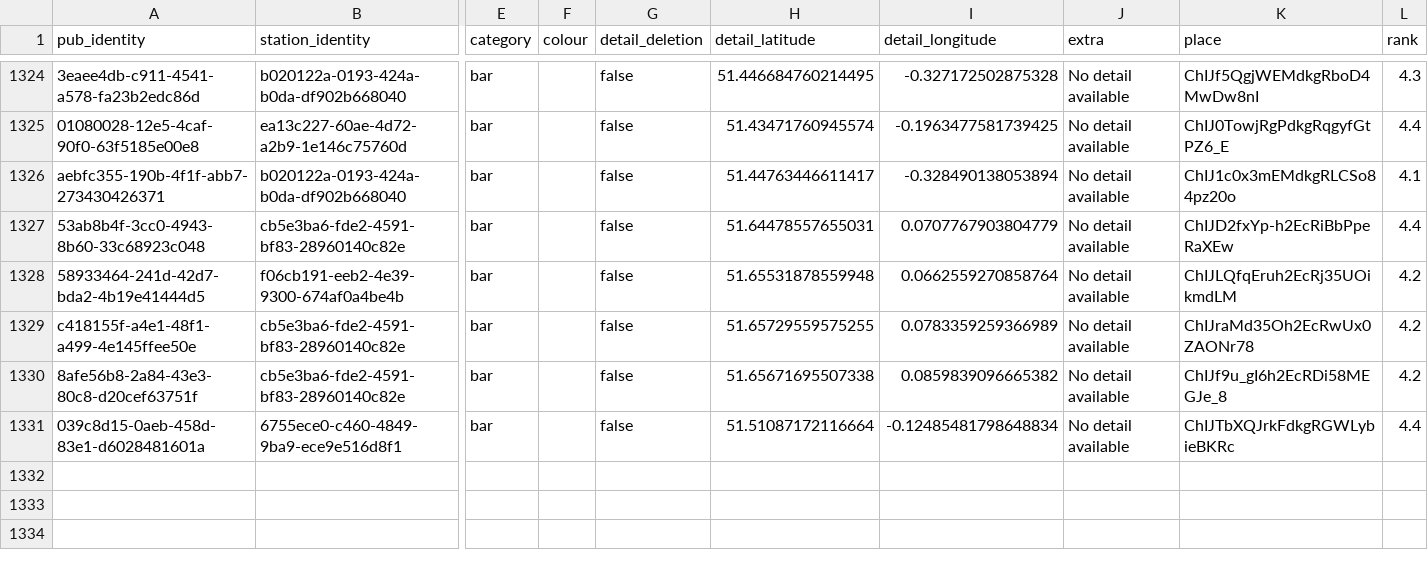
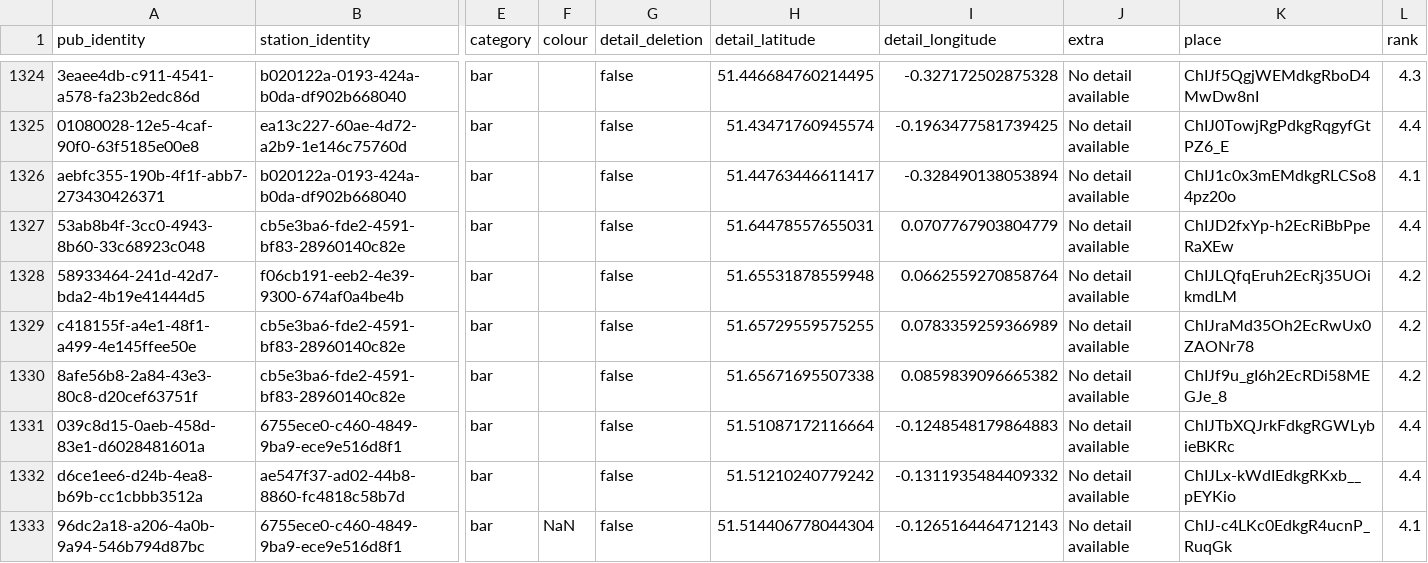
Before and after one commit to cartsmate/thepubpicker, a CSV file: files/details.csv, drawn as a sheet; only a part is shown, gaps mark what is left out; rows hold the shown columns only; the diff names each change by its address in the sheet, - before the commit and + after, or states it on an @@ line.

```diff
--- a/files/details.csv
+++ b/files/details.csv
-I1331 (detail_longitude): -0.12485481798648834
+I1331 (detail_longitude): -0.1248548179864883
+row 1332: d6ce1ee6-d24b-4ea8-b69b-cc1cbbb3512a | ae547f37-ad02-44b8-8860-fc4818c58b7d | bar |  | false | 51.51210240779242 | -0.1311935484409332 | No detail available | ChIJLx-kWdIEdkgRKxb__pEYKio | 4.4
+row 1333: 96dc2a18-a206-4a0b-9a94-546b794d87bc | 6755ece0-c460-4849-9ba9-ece9e516d8f1 | bar | NaN | false | 51.514406778044304 | -0.1265164464712143 | No detail available | ChIJ-c4LKc0EdkgR4ucnP_RuqGk | 4.1
```
Also changed, not shown: files/diary.csv, files/reviews.csv, 16 other files.
